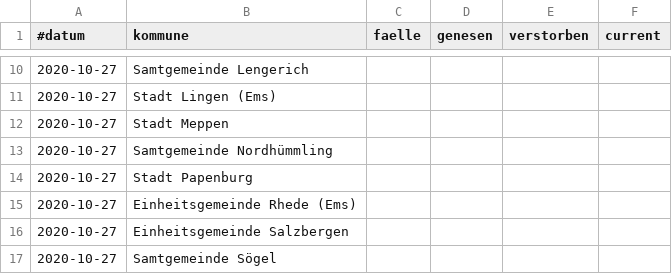
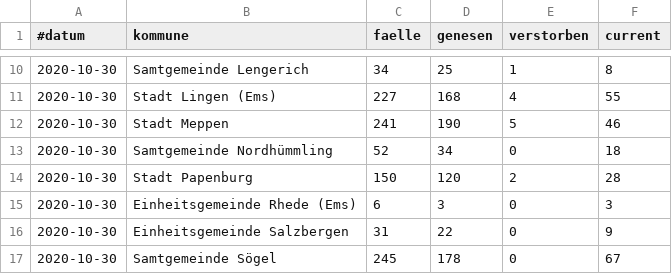
Before and after one commit to quatzli/quatzli.github.io, a CSV file: corona/template.csv, drawn as a sheet; only a part is shown, gaps mark what is left out; the diff covers the shown part only.

```diff
--- a/corona/template.csv
+++ b/corona/template.csv
@@ -10,8 +10,8 @@
-2020-10-27,Samtgemeinde Lengerich,
-2020-10-27,Stadt Lingen (Ems),
-2020-10-27,Stadt Meppen,
-2020-10-27,Samtgemeinde Nordhümmling,
-2020-10-27,Stadt Papenburg,
-2020-10-27,Einheitsgemeinde Rhede (Ems),
-2020-10-27,Einheitsgemeinde Salzbergen,
-2020-10-27,Samtgemeinde Sögel,
+2020-10-30,Samtgemeinde Lengerich,34,25,1,8
+2020-10-30,Stadt Lingen (Ems),227,168,4,55
+2020-10-30,Stadt Meppen,241,190,5,46
+2020-10-30,Samtgemeinde Nordhümmling,52,34,0,18
+2020-10-30,Stadt Papenburg,150,120,2,28
+2020-10-30,Einheitsgemeinde Rhede (Ems),6,3,0,3
+2020-10-30,Einheitsgemeinde Salzbergen,31,22,0,9
+2020-10-30,Samtgemeinde Sögel,245,178,0,67
```
Also changed, not shown: 60 edited cells elsewhere in this file, 2 other files.
